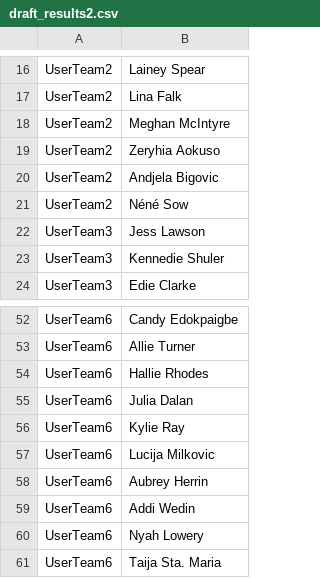
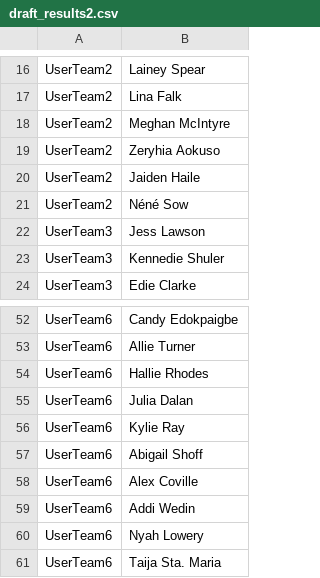
Before and after one commit to rubenxrodriguez/WCC_ESPN_Scraper, a CSV file: WCC_Fantasy_1231/data/draft_results2.csv, drawn as a sheet; only a part is shown, gaps mark what is left out.

Commit message:
Update draft_results2.csv

```diff
--- a/WCC_Fantasy_1231/data/draft_results2.csv
+++ b/WCC_Fantasy_1231/data/draft_results2.csv
@@ -19,3 +19,3 @@ UserTeam2,Meghan McIntyre
 UserTeam2,Zeryhia Aokuso
-UserTeam2,Andjela Bigovic
+UserTeam2,Jaiden Haile
 UserTeam2,Néné Sow
@@ -56,4 +56,4 @@ UserTeam6,Julia Dalan
 UserTeam6,Kylie Ray
-UserTeam6,Lucija Milkovic
-UserTeam6,Aubrey Herrin
+UserTeam6,Abigail Shoff
+UserTeam6,Alex Coville
 UserTeam6,Addi Wedin
```
